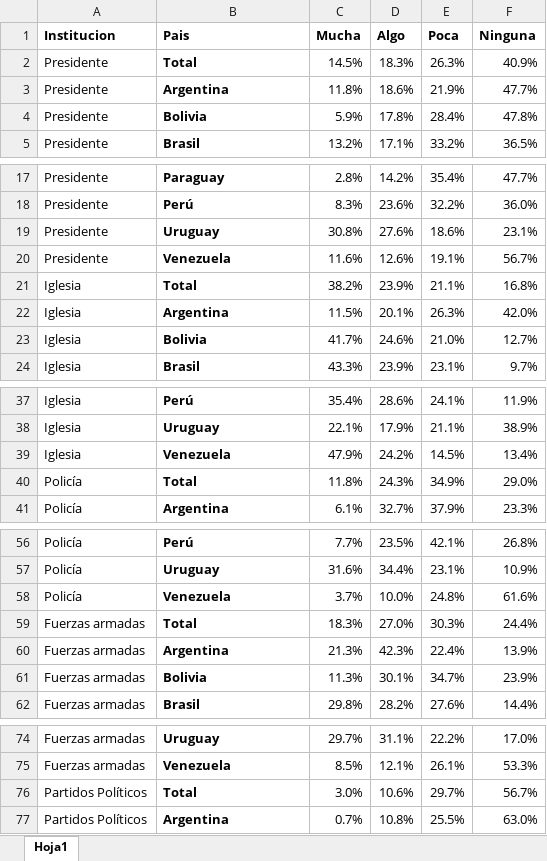
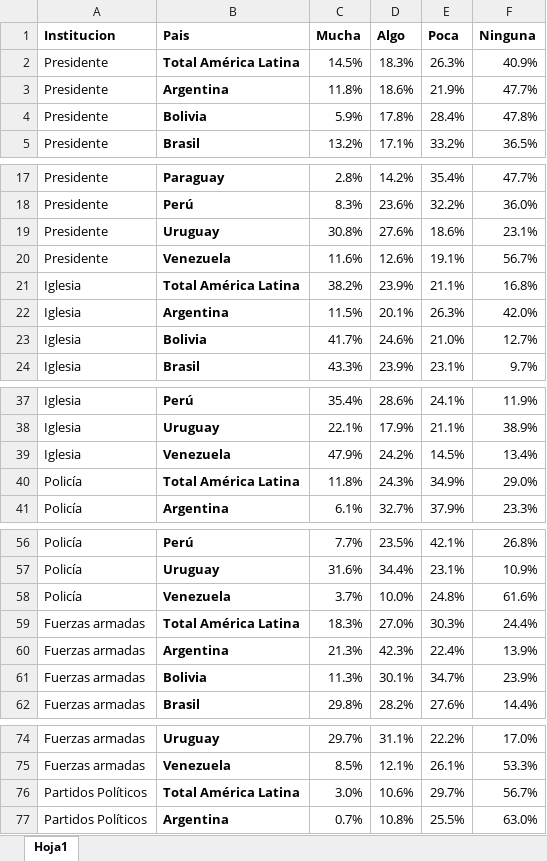
Before and after one commit to UMAD-FCS/Piso-I-OP, an Excel workbook: data/latino/confianzas2020.xlsx, sheet Hoja1, drawn as a sheet; only a part is shown, gaps mark what is left out; values as stored, in another font and other column widths than the file's, no borders; the diff covers the shown part only; the diff names each change by its address in the sheet, - before the commit and + after, or states it on an @@ line.

```diff
--- a/data/latino/confianzas2020.xlsx (sheet Hoja1)
+++ b/data/latino/confianzas2020.xlsx (sheet Hoja1)
-B2 (Pais): Total
+B2 (Pais): Total América Latina
-B21 (Pais): Total
+B21 (Pais): Total América Latina
-B40 (Pais): Total
+B40 (Pais): Total América Latina
-B59 (Pais): Total
+B59 (Pais): Total América Latina
-B76 (Pais): Total
+B76 (Pais): Total América Latina
```
Also changed, not shown: 3 edited cells elsewhere in this sheet, 19 other files.
